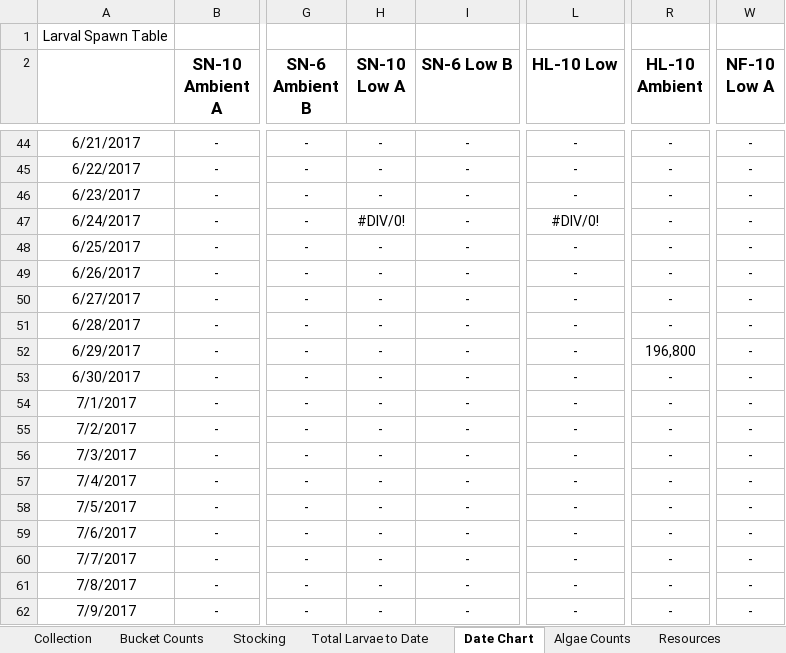
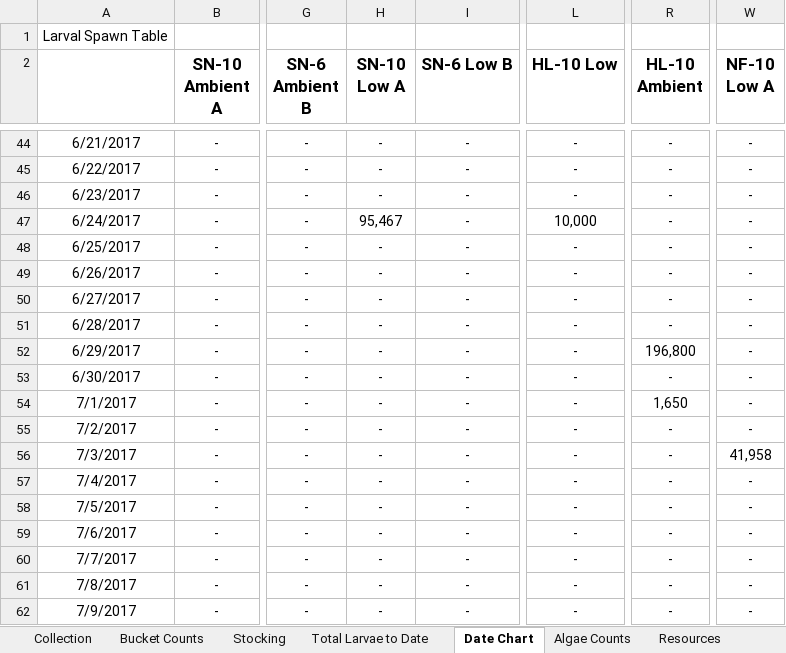
Before and after one commit to laurahspencer/O.lurida_Stress, an Excel workbook: Data/Larvae-Data.xlsx, sheet Date Chart, drawn as a sheet; only a part is shown, gaps mark what is left out; values as stored, in another font and other column widths than the file's, no borders; charts and pictures not drawn; the diff names each change by its address in the sheet, - before the commit and + after, or states it on an @@ line.

```diff
--- a/Data/Larvae-Data.xlsx (sheet Date Chart)
+++ b/Data/Larvae-Data.xlsx (sheet Date Chart)
-H47 (SN-10 Low A): #DIV/0!
+H47 (SN-10 Low A): 95,467
-L47 (HL-10 Low): #DIV/0!
+L47 (HL-10 Low): 10,000
-R54 (HL-10 Ambient): -
+R54 (HL-10 Ambient): 1,650
-W56 (NF-10 Low A): -
+W56 (NF-10 Low A): 41,958
```
Also changed, not shown: sheet Bucket Counts, sheet Total Larvae to Date, sheet Collection, sheet Larval Trial, formulas that keep their value, hidden cells, charts or pictures, 1 other file.
